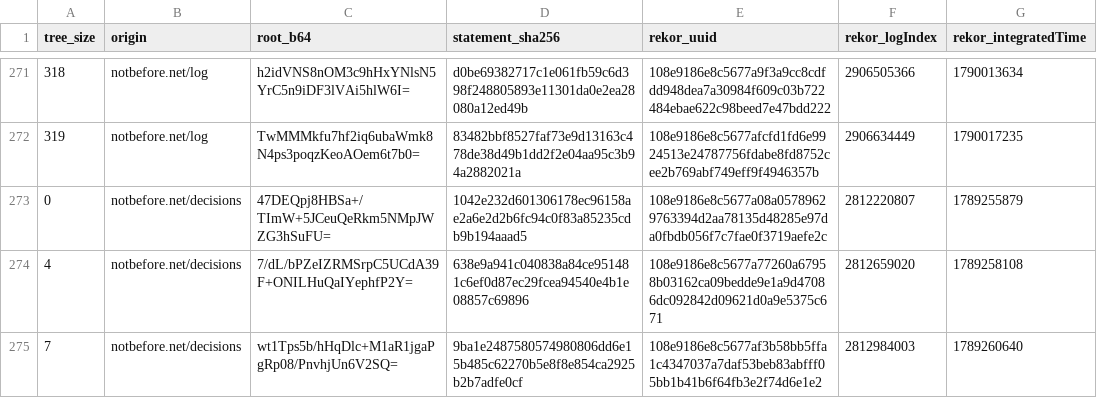
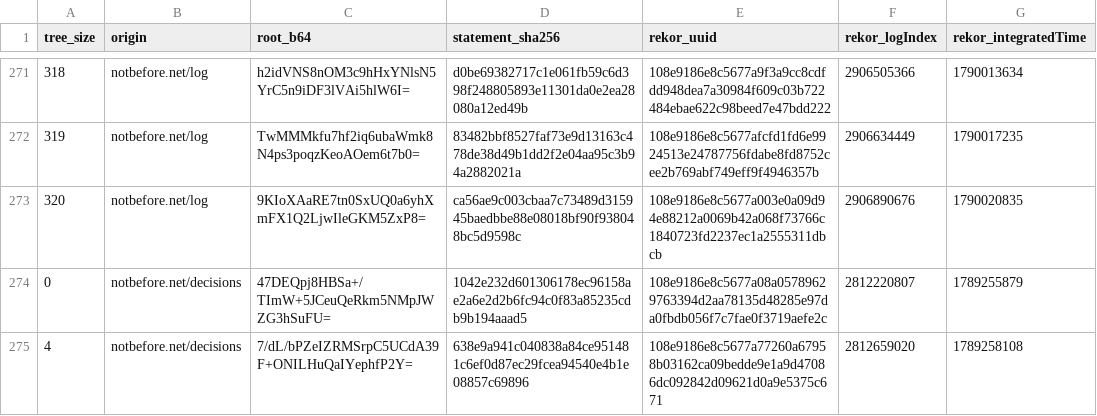
Before and after one commit to docdailey/qrng-beacon-log, a TSV file: CHECKPOINTS.tsv, drawn as a sheet; only a part is shown, gaps mark what is left out; the shorter side is filled out with more unchanged rows; the diff names each change by its address in the sheet, - before the commit and + after, or states it on an @@ line.

```diff
--- a/CHECKPOINTS.tsv
+++ b/CHECKPOINTS.tsv
+row 273: 320 | notbefore.net/log | 9KIoXAaRE7tn0SxUQ0a6yhXmFX1Q2LjwIleGKM5ZxP8= | ca56ae9c003cbaa7c73489d315945baedbbe88e08018bf90f938048bc5d9598c | 108e9186e8c5677a003e0a09d94e88212a0069b42a068f73766c1840723fd2237ec1a2555311dbcb | 2906890676 | 1790020835
```
Also changed, not shown: INDEX.tsv, 5 other files.
